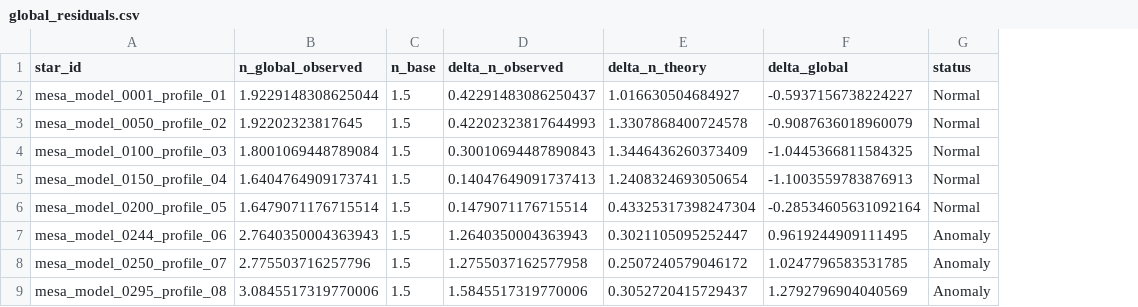
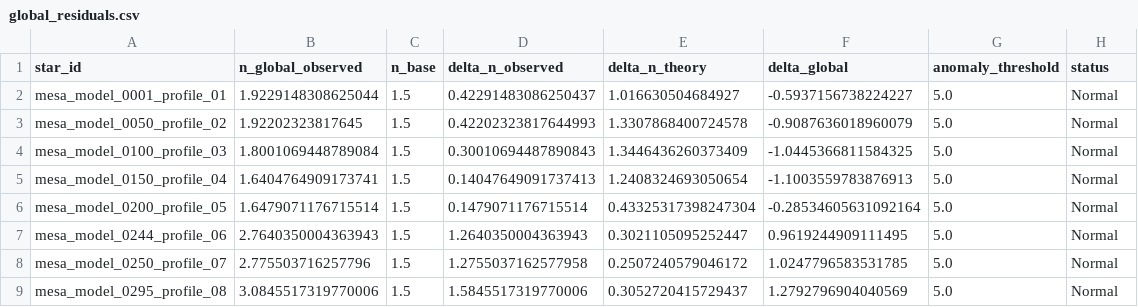
Before and after one commit to Drynsx/stellar-structure-analysis, a CSV file: paper_report_data/03_part3_global_comparison/global_residuals.csv, drawn as a sheet; addresses are those after the commit; the diff names each change by its address in the sheet, - before the commit and + after, or states it on an @@ line.

```diff
--- a/paper_report_data/03_part3_global_comparison/global_residuals.csv
+++ b/paper_report_data/03_part3_global_comparison/global_residuals.csv
+column G (anomaly_threshold), rows 2-9: all 5.0
-H7:H9 (status): Anomaly
+H7:H9 (status): Normal
```
Also changed, not shown: paper_report_data/MANIFEST.csv, paper_report_data/METHOD_TRACEABILITY.csv, 8 other files.
